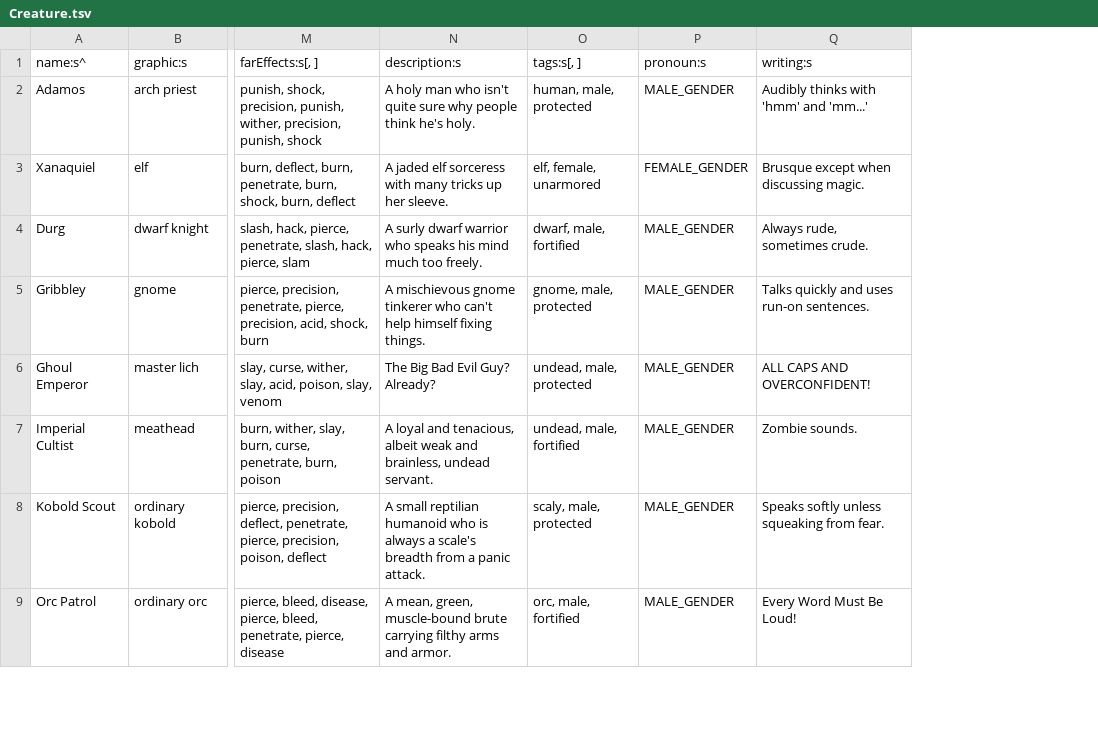
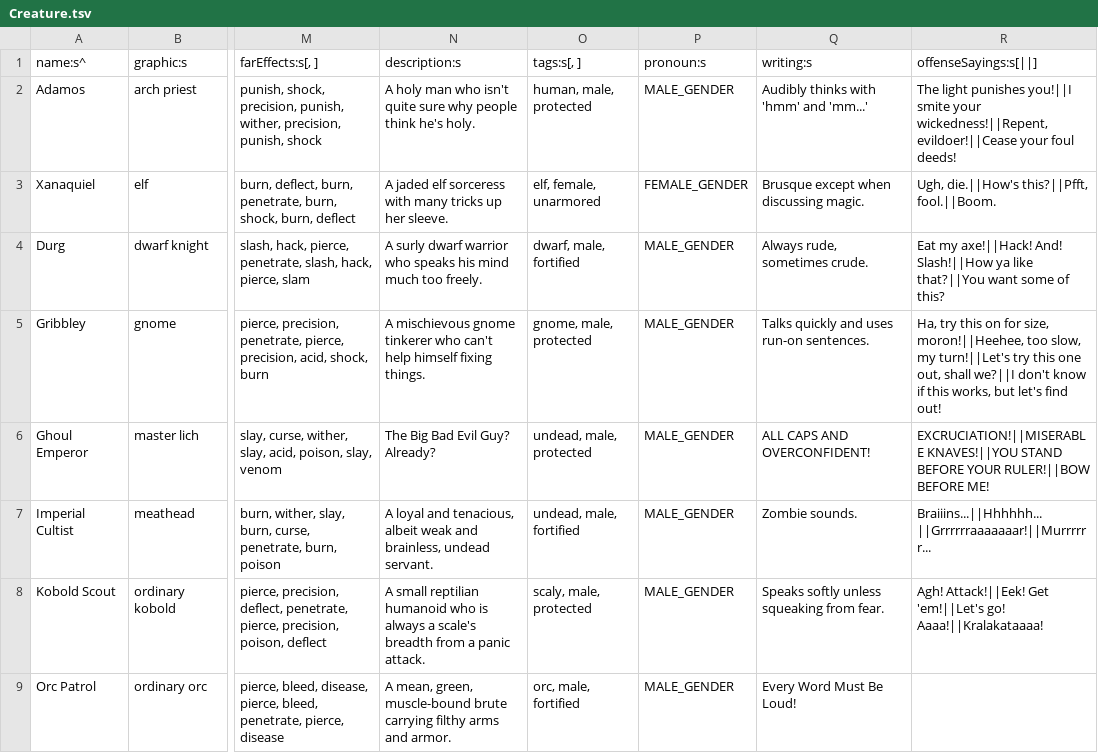
Before and after one commit to tommyettinger/BeneathContempt, a TSV file: data/Creature.tsv, drawn as a sheet; only a part is shown, gaps mark what is left out; the diff names each change by its address in the sheet, - before the commit and + after, or states it on an @@ line.

Commit message:
Start adding small sayings for characters.

```diff
--- a/data/Creature.tsv
+++ b/data/Creature.tsv
+column R (offenseSayings:s[||]), rows 2-8: The light punishes you!||I smite your wickedness!||Repent, evildoer!||Cease your foul deeds! | Ugh, die.||How's this?||Pfft, fool.||Boom. | Eat my axe!||Hack! And! Slash!||How ya like that?||You want some of this? | Ha, try this on for size, moron!||Heehee, too slow, my turn!||Let's try this one out, shall we?||I don't know if this works, but let's find out! | EXCRUCIATION!||MISERABLE KNAVES!||YOU STAND BEFORE YOUR RULER!||BOW BEFORE ME! | Braiiins...||Hhhhhh...||Grrrrrraaaaaaar!||Murrrrrr... | Agh! Attack!||Eek! Get 'em!||Let's go! Aaaa!||Kralakataaaa!
```
